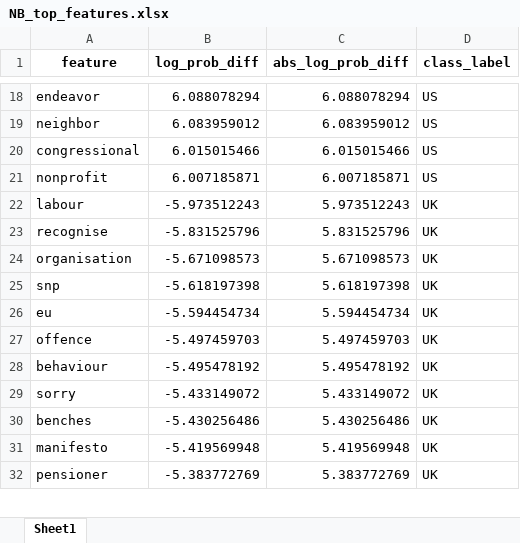
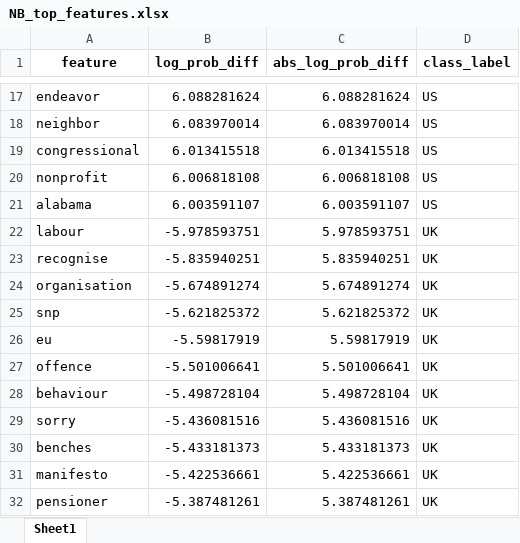
Before and after one commit to tammy-rb/IR2026, an Excel workbook: excercise2/classification/NB/NB_top_features.xlsx, sheet Sheet1, drawn as a sheet; only a part is shown, gaps mark what is left out; values as stored, in another font and other column widths than the file's, no borders; addresses are those after the commit; the diff covers the shown part only; the diff names each change by its address in the sheet, - before the commit and + after, or states it on an @@ line.

```diff
--- a/excercise2/classification/NB/NB_top_features.xlsx (sheet Sheet1)
+++ b/excercise2/classification/NB/NB_top_features.xlsx (sheet Sheet1)
-B17 (log_prob_diff): 6.088078294
+B17 (log_prob_diff): 6.088281624
-C17 (abs_log_prob_diff): 6.088078294
+C17 (abs_log_prob_diff): 6.088281624
-B18 (log_prob_diff): 6.083959012
+B18 (log_prob_diff): 6.083970014
-C18 (abs_log_prob_diff): 6.083959012
+C18 (abs_log_prob_diff): 6.083970014
-B19 (log_prob_diff): 6.015015466
+B19 (log_prob_diff): 6.013415518
-C19 (abs_log_prob_diff): 6.015015466
+C19 (abs_log_prob_diff): 6.013415518
-B20 (log_prob_diff): 6.007185871
+B20 (log_prob_diff): 6.006818108
-C20 (abs_log_prob_diff): 6.007185871
+C20 (abs_log_prob_diff): 6.006818108
+row 21: alabama | 6.003591107 | 6.003591107 | US
-B22 (log_prob_diff): -5.973512243
+B22 (log_prob_diff): -5.978593751
-C22 (abs_log_prob_diff): 5.973512243
+C22 (abs_log_prob_diff): 5.978593751
-B23 (log_prob_diff): -5.831525796
+B23 (log_prob_diff): -5.835940251
-C23 (abs_log_prob_diff): 5.831525796
+C23 (abs_log_prob_diff): 5.835940251
-B24 (log_prob_diff): -5.671098573
+B24 (log_prob_diff): -5.674891274
-C24 (abs_log_prob_diff): 5.671098573
+C24 (abs_log_prob_diff): 5.674891274
-B25 (log_prob_diff): -5.618197398
+B25 (log_prob_diff): -5.621825372
-C25 (abs_log_prob_diff): 5.618197398
+C25 (abs_log_prob_diff): 5.621825372
-B26 (log_prob_diff): -5.594454734
+B26 (log_prob_diff): -5.59817919
-C26 (abs_log_prob_diff): 5.594454734
+C26 (abs_log_prob_diff): 5.59817919
-B27 (log_prob_diff): -5.497459703
+B27 (log_prob_diff): -5.501006641
-C27 (abs_log_prob_diff): 5.497459703
+C27 (abs_log_prob_diff): 5.501006641
-B28 (log_prob_diff): -5.495478192
+B28 (log_prob_diff): -5.498728104
-C28 (abs_log_prob_diff): 5.495478192
+C28 (abs_log_prob_diff): 5.498728104
-B29 (log_prob_diff): -5.433149072
+B29 (log_prob_diff): -5.436081516
-C29 (abs_log_prob_diff): 5.433149072
+C29 (abs_log_prob_diff): 5.436081516
-B30 (log_prob_diff): -5.430256486
+B30 (log_prob_diff): -5.433181373
-C30 (abs_log_prob_diff): 5.430256486
+C30 (abs_log_prob_diff): 5.433181373
-B31 (log_prob_diff): -5.419569948
+B31 (log_prob_diff): -5.422536661
-C31 (abs_log_prob_diff): 5.419569948
+C31 (abs_log_prob_diff): 5.422536661
-B32 (log_prob_diff): -5.383772769
+B32 (log_prob_diff): -5.387481261
-C32 (abs_log_prob_diff): 5.383772769
+C32 (abs_log_prob_diff): 5.387481261
```
Also changed, not shown: 1 removed row and 48 edited cells elsewhere in this sheet, excercise2/classification/NB/NB_cv_results.xlsx, excercise2/classification/RF/RF_cv_results.xlsx, 24 other files.
